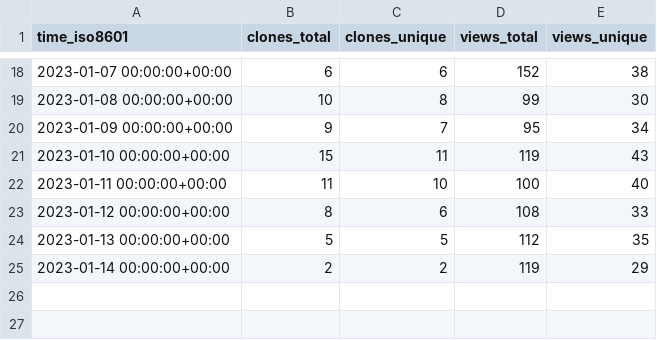
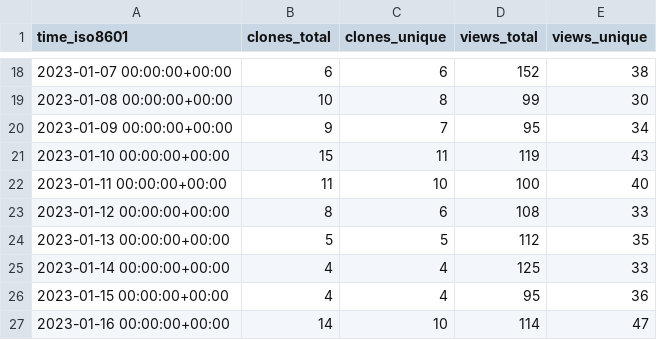
Before and after one commit to mrmacright/Megacity-Sample, a CSV file: Unity-Technologies/Megacity-Sample/ghrs-data/views_clones_aggregate.csv, drawn as a sheet; only a part is shown, gaps mark what is left out.

```diff
--- a/Unity-Technologies/Megacity-Sample/ghrs-data/views_clones_aggregate.csv
+++ b/Unity-Technologies/Megacity-Sample/ghrs-data/views_clones_aggregate.csv
@@ -24,2 +24,4 @@ time_iso8601,clones_total,clones_unique,views_total,views_unique
 2023-01-13 00:00:00+00:00,5,5,112,35
-2023-01-14 00:00:00+00:00,2,2,119,29
+2023-01-14 00:00:00+00:00,4,4,125,33
+2023-01-15 00:00:00+00:00,4,4,95,36
+2023-01-16 00:00:00+00:00,14,10,114,47
```
Also changed, not shown: 1 other file.
